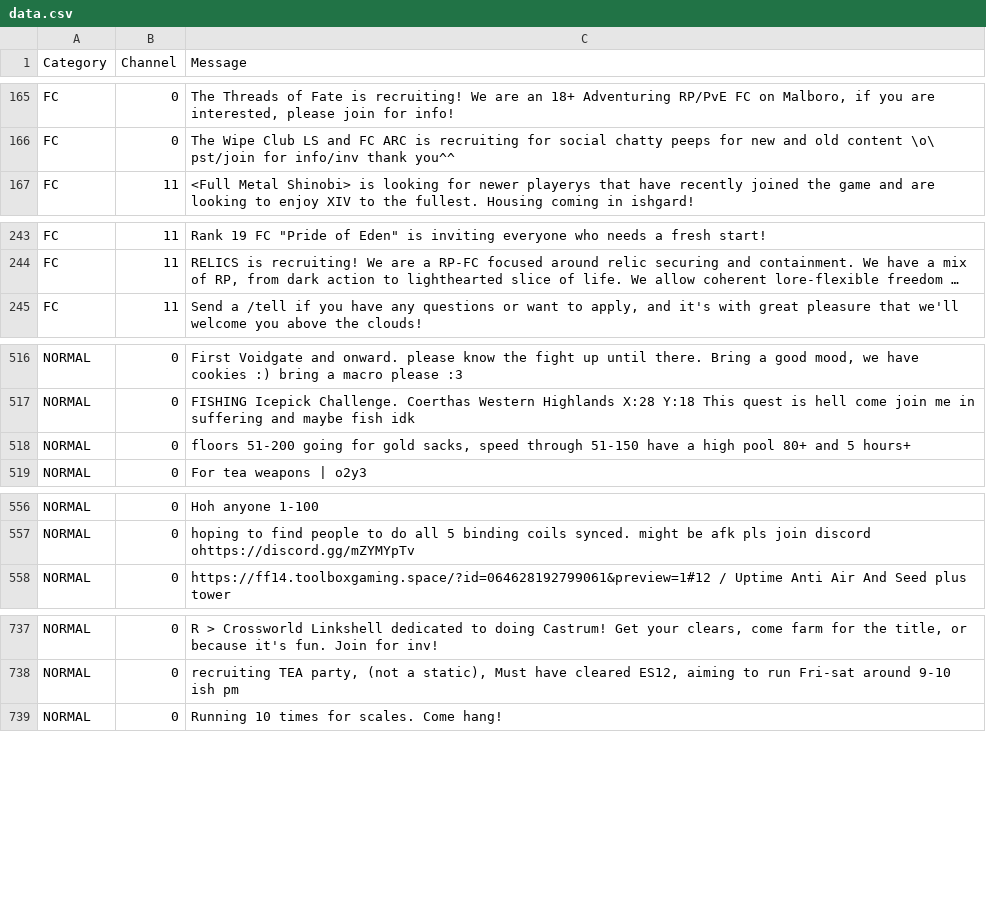
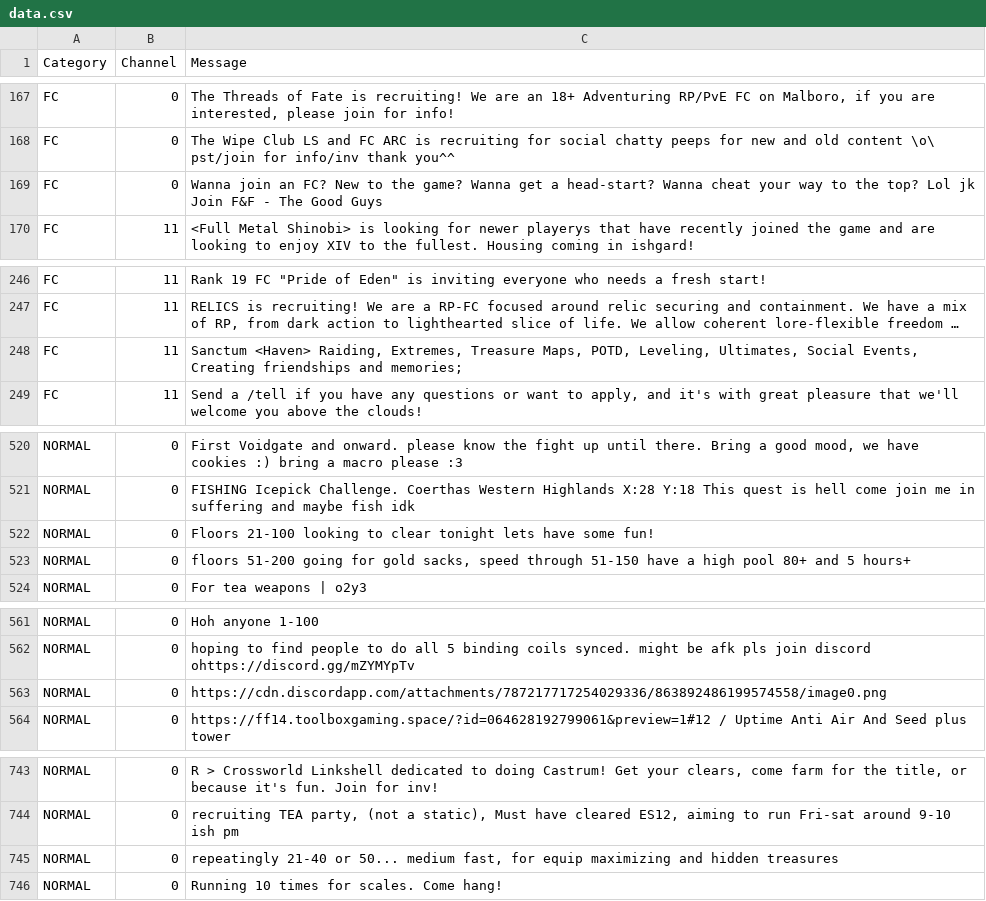
Before and after one commit to kalilistic/NoSoliciting, a CSV file: NoSoliciting.Trainer/data.csv, drawn as a sheet; only a part is shown, gaps mark what is left out; long unchanged cells end in …; the diff covers the shown part only; the diff names each change by its address in the sheet, - before the commit and + after, or states it on an @@ line.

Commit message:
feat(data): add more

```diff
--- a/NoSoliciting.Trainer/data.csv
+++ b/NoSoliciting.Trainer/data.csv
+row 169: FC | 0 | Wanna join an FC? New to the game? Wanna get a head-start? Wanna cheat your way to the top? Lol jk Join F&F - The Good Guys
+row 248: FC | 11 | Sanctum <Haven> Raiding, Extremes, Treasure Maps, POTD, Leveling, Ultimates, Social Events, Creating friendships and memories;
+row 522: NORMAL | 0 | Floors 21-100 looking to clear tonight lets have some fun!
+row 563: NORMAL | 0 | https://cdn.discordapp.com/attachments/787217717254029336/863892486199574558/image0.png
+row 745: NORMAL | 0 | repeatingly 21-40 or 50... medium fast, for equip maximizing and hidden treasures
```
Also changed, not shown: 34 added rows elsewhere in this file.
